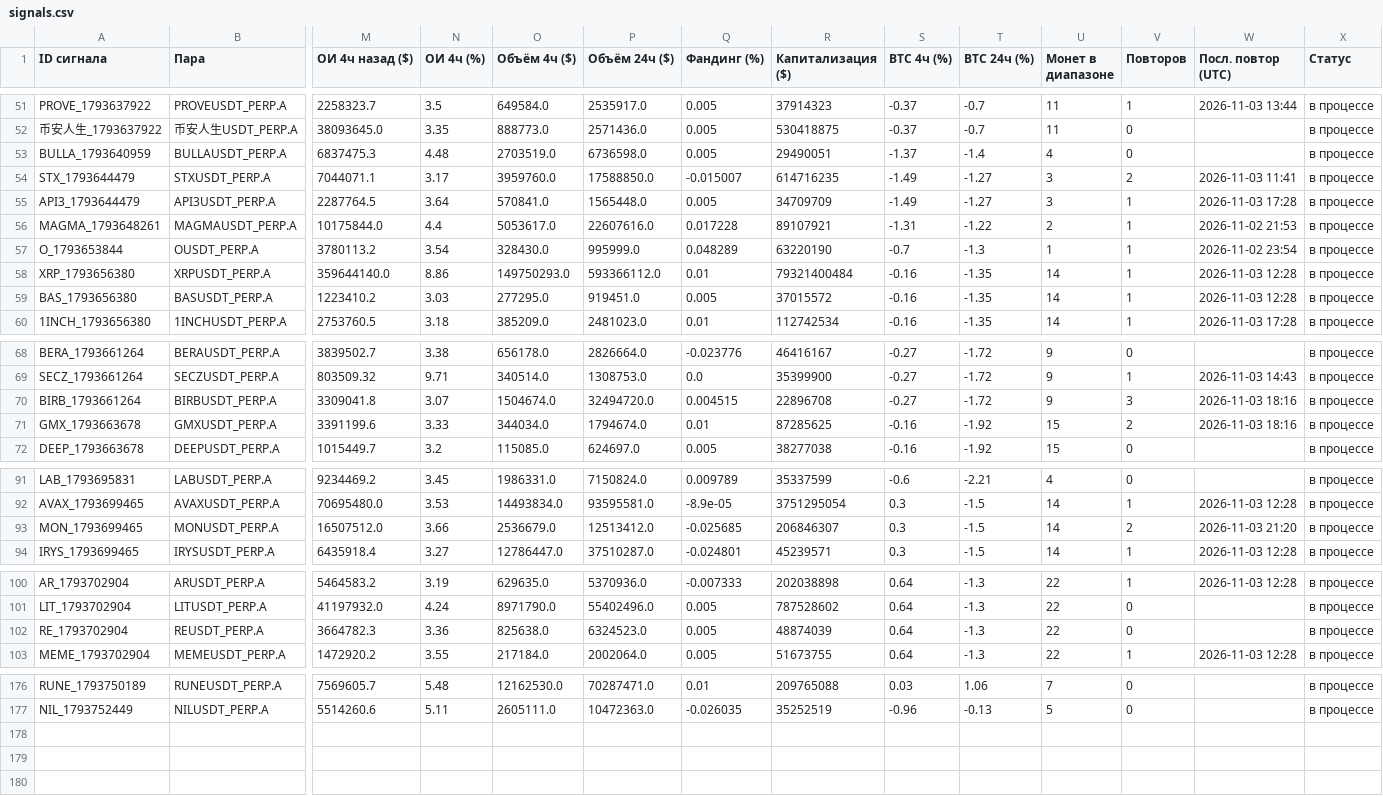
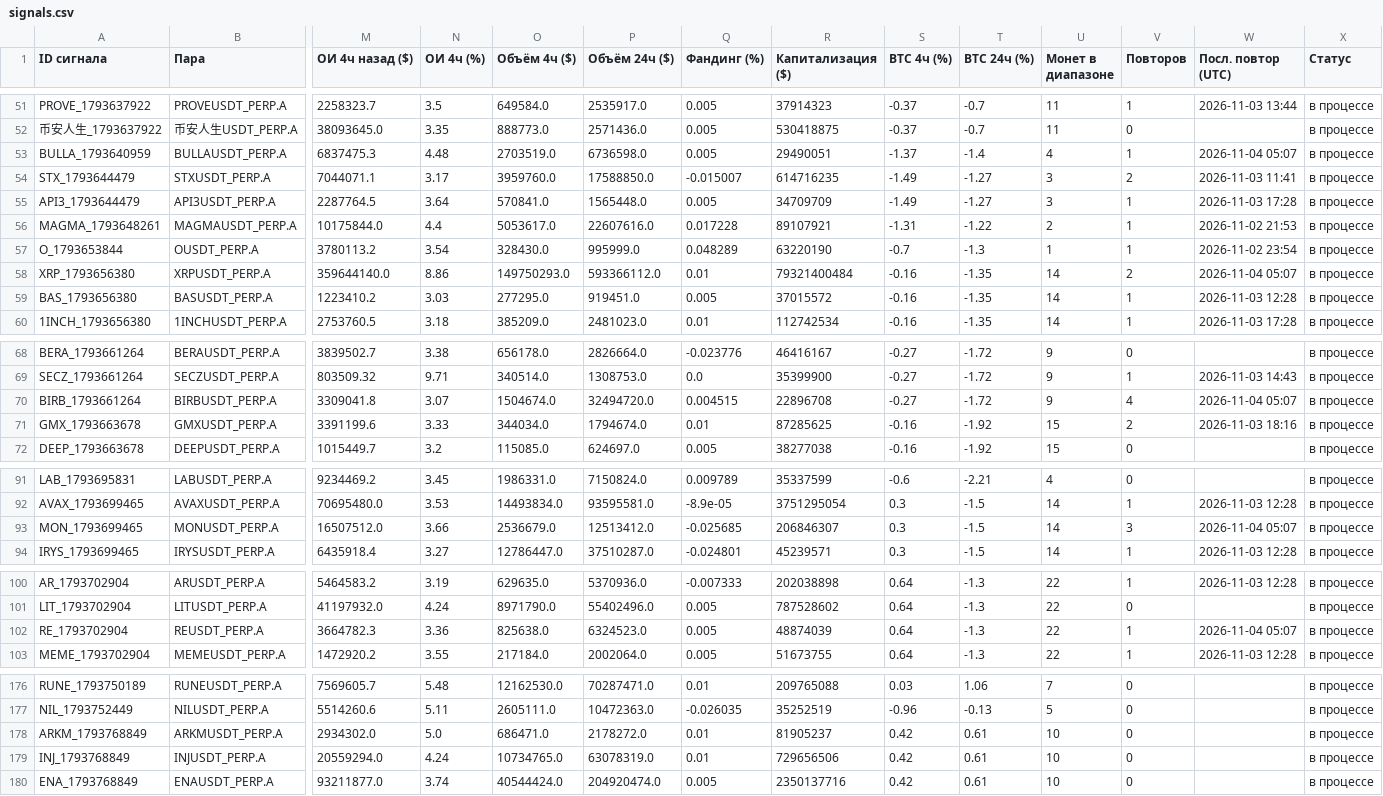
Before and after one commit to HelaPataki/crypto-bot, a CSV file: signals.csv, drawn as a sheet; only a part is shown, gaps mark what is left out; rows hold the shown columns only; the diff covers the shown part only; the diff names each change by its address in the sheet, - before the commit and + after, or states it on an @@ line.

```diff
--- a/signals.csv
+++ b/signals.csv
-V53 (Повторов): 0
+V53 (Повторов): 1
-W53 (Посл. повтор (UTC)): (empty)
+W53 (Посл. повтор (UTC)): 2026-11-04 05:07
-V58 (Повторов): 1
+V58 (Повторов): 2
-W58 (Посл. повтор (UTC)): 2026-11-03 12:28
+W58 (Посл. повтор (UTC)): 2026-11-04 05:07
-V70 (Повторов): 3
+V70 (Повторов): 4
-W70 (Посл. повтор (UTC)): 2026-11-03 18:16
+W70 (Посл. повтор (UTC)): 2026-11-04 05:07
-V93 (Повторов): 2
+V93 (Повторов): 3
-W93 (Посл. повтор (UTC)): 2026-11-03 21:20
+W93 (Посл. повтор (UTC)): 2026-11-04 05:07
-V102 (Повторов): 0
+V102 (Повторов): 1
-W102 (Посл. повтор (UTC)): (empty)
+W102 (Посл. повтор (UTC)): 2026-11-04 05:07
+row 178: ARKM_1793768849 | ARKMUSDT_PERP.A | 2934302.0 | 5.0 | 686471.0 | 2178272.0 | 0.01 | 81905237 | 0.42 | 0.61 | 10 | 0 |  | в процессе
+row 179: INJ_1793768849 | INJUSDT_PERP.A | 20559294.0 | 4.24 | 10734765.0 | 63078319.0 | 0.01 | 729656506 | 0.42 | 0.61 | 10 | 0 |  | в процессе
+row 180: ENA_1793768849 | ENAUSDT_PERP.A | 93211877.0 | 3.74 | 40544424.0 | 204920474.0 | 0.005 | 2350137716 | 0.42 | 0.61 | 10 | 0 |  | в процессе
```
Also changed, not shown: 4 edited cells elsewhere in this file, repeats.csv, 1 other file.
